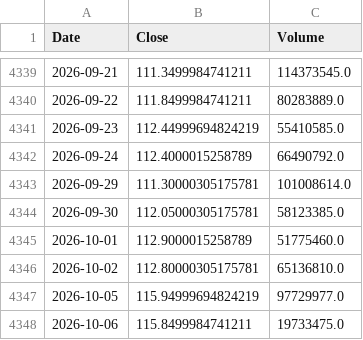
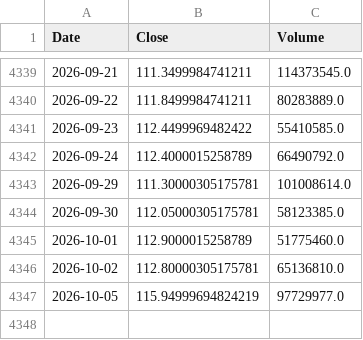
Before and after one commit to culolom/culolom-backtest, a CSV file: data/0050.TW.csv, drawn as a sheet; only a part is shown, gaps mark what is left out.

```diff
--- a/data/0050.TW.csv
+++ b/data/0050.TW.csv
@@ -4340,3 +4340,3 @@ Date,Close,Volume
 2026-09-22,111.8499984741211,80283889.0
-2026-09-23,112.44999694824219,55410585.0
+2026-09-23,112.4499969482422,55410585.0
 2026-09-24,112.4000015258789,66490792.0
@@ -4347,2 +4347 @@ Date,Close,Volume
 2026-10-05,115.94999694824219,97729977.0
-2026-10-06,115.8499984741211,19733475.0
```
Also changed, not shown: data/00631L.TW.csv, data/00632R.TW.csv, 42 other files.
